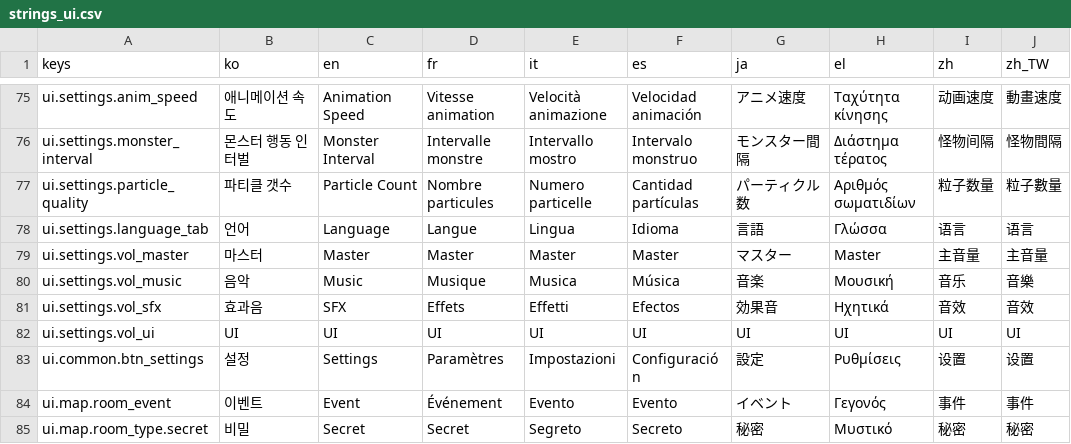
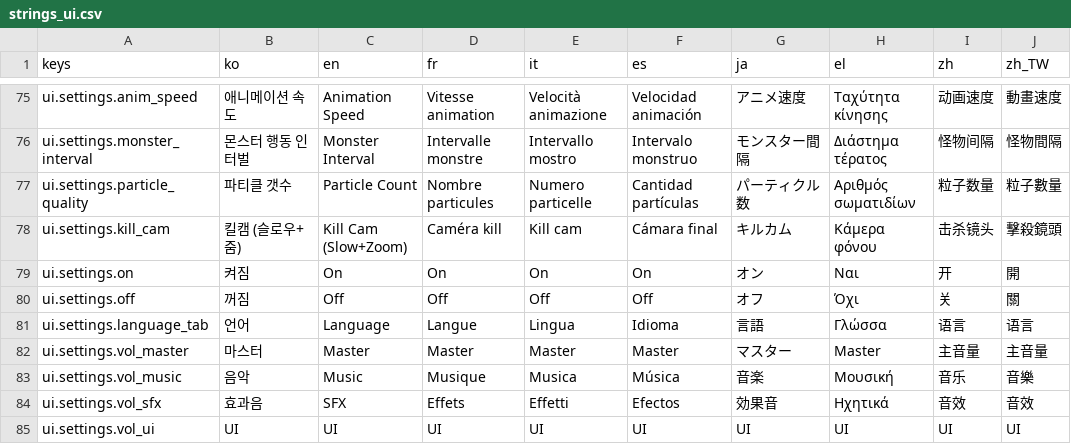
Before and after one commit to l980l/stsl, a CSV file: resources/translations/strings_ui.csv, drawn as a sheet; only a part is shown, gaps mark what is left out; the shorter side is filled out with more unchanged rows; the diff names each change by its address in the sheet, - before the commit and + after, or states it on an @@ line.

```diff
--- a/resources/translations/strings_ui.csv
+++ b/resources/translations/strings_ui.csv
+row 78: ui.settings.kill_cam | 킬캠 (슬로우+줌) | Kill Cam (Slow+Zoom) | Caméra kill | Kill cam | Cámara final | キルカム | Κάμερα φόνου | 击杀镜头 | 擊殺鏡頭
+row 79: ui.settings.on | 켜짐 | On | On | On | On | オン | Ναι | 开 | 開
+row 80: ui.settings.off | 꺼짐 | Off | Off | Off | Off | オフ | Όχι | 关 | 關
```
Also changed, not shown: 5 other files.
